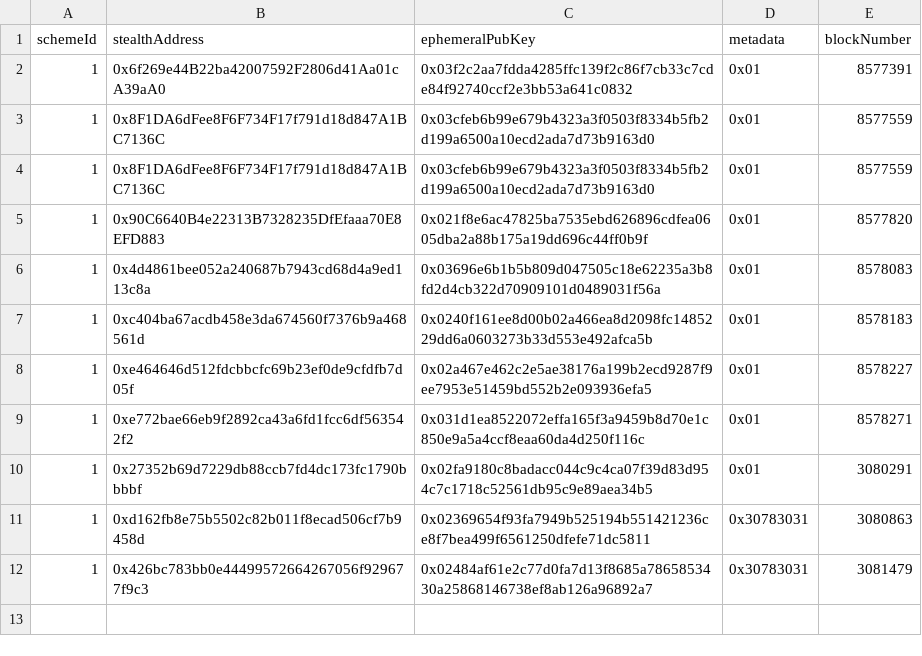
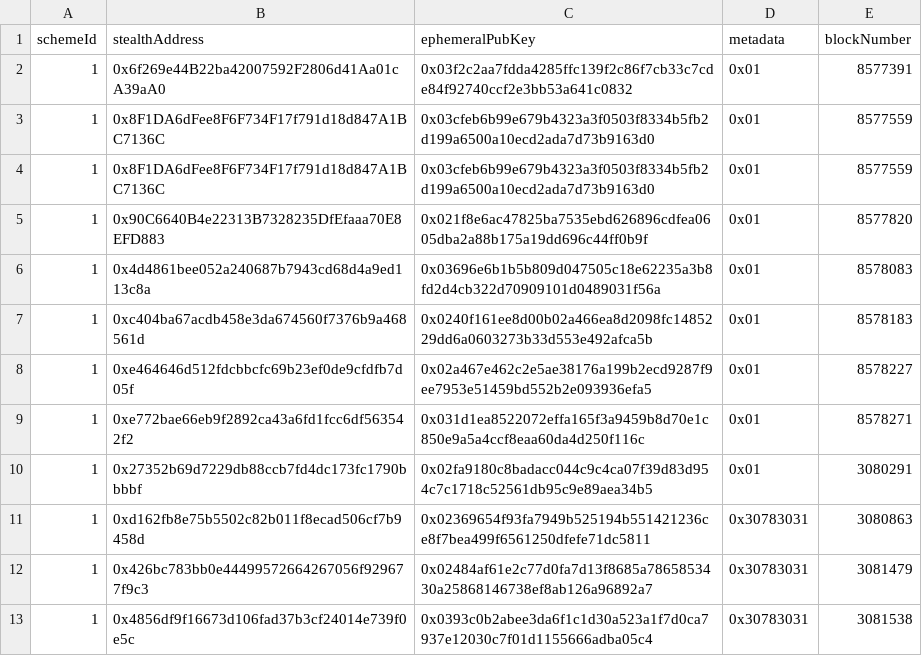
Before and after one commit to nerolation/stealth-announcements, a CSV file: announcements.csv, drawn as a sheet.

Commit message:
update progress

```diff
--- a/announcements.csv
+++ b/announcements.csv
@@ -12 +12,2 @@ schemeId,stealthAddress,ephemeralPubKey,metadata,blockNumber
 1,0x426bc783bb0e44499572664267056f929677f9c3,0x02484af61e2c77d0fa7d13f8685a7865853430a25868146738ef8ab126a96892a7,0x30783031,3081479
+1,0x4856df9f16673d106fad37b3cf24014e739f0e5c,0x0393c0b2abee3da6f1c1d30a523a1f7d0ca7937e12030c7f01d1155666adba05c4,0x30783031,3081538
```
